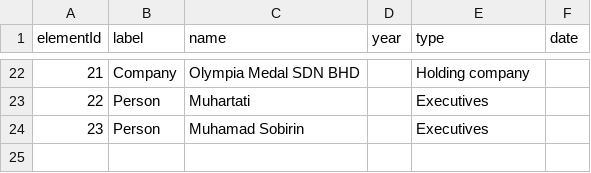
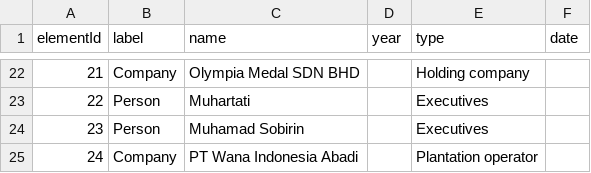
Before and after one commit to aegean8095/rumahkerumah, a CSV file: 02i2025n.csv, drawn as a sheet; only a part is shown, gaps mark what is left out; the diff names each change by its address in the sheet, - before the commit and + after, or states it on an @@ line.

Commit message:
Update 02i2025n.csv

```diff
--- a/02i2025n.csv
+++ b/02i2025n.csv
+row 25: 24 | Company | PT Wana Indonesia Abadi |  | Plantation operator
```
